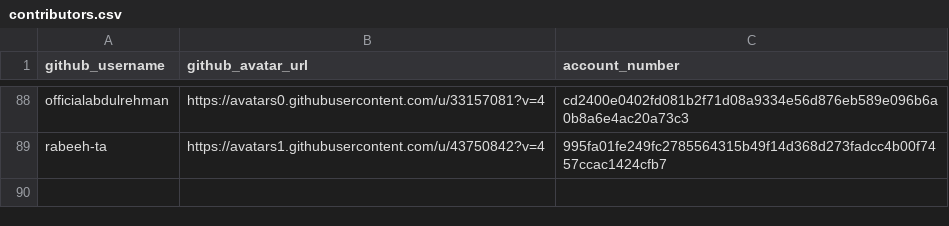
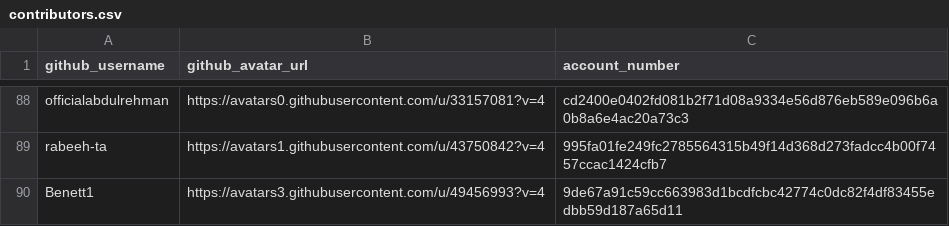
Before and after one commit to buckyroberts/Payment-Processor, a CSV file: csvs/contributors.csv, drawn as a sheet; only a part is shown, gaps mark what is left out.

Commit message:
Update contributors.csv

```diff
--- a/csvs/contributors.csv
+++ b/csvs/contributors.csv
@@ -89 +89,2 @@ officialabdulrehman,https://avatars0.githubusercontent.com/u/33157081?v=4,cd2400
 rabeeh-ta,https://avatars1.githubusercontent.com/u/43750842?v=4,995fa01fe249fc2785564315b49f14d368d273fadcc4b00f7457ccac1424cfb7
+Benett1,https://avatars3.githubusercontent.com/u/49456993?v=4,9de67a91c59cc663983d1bcdfcbc42774c0dc82f4df83455edbb59d187a65d11
```
